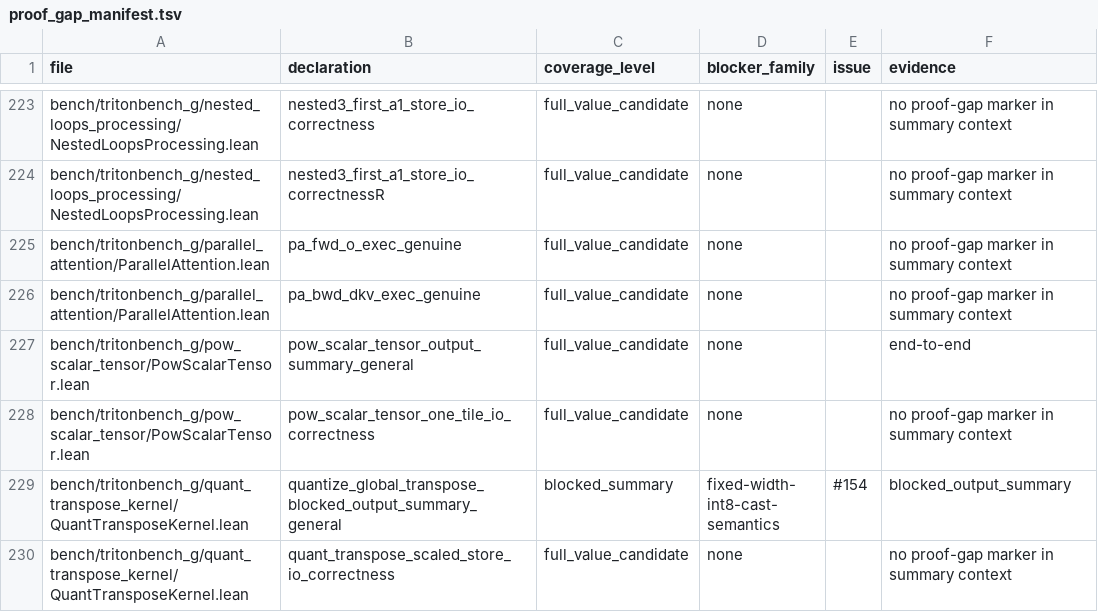
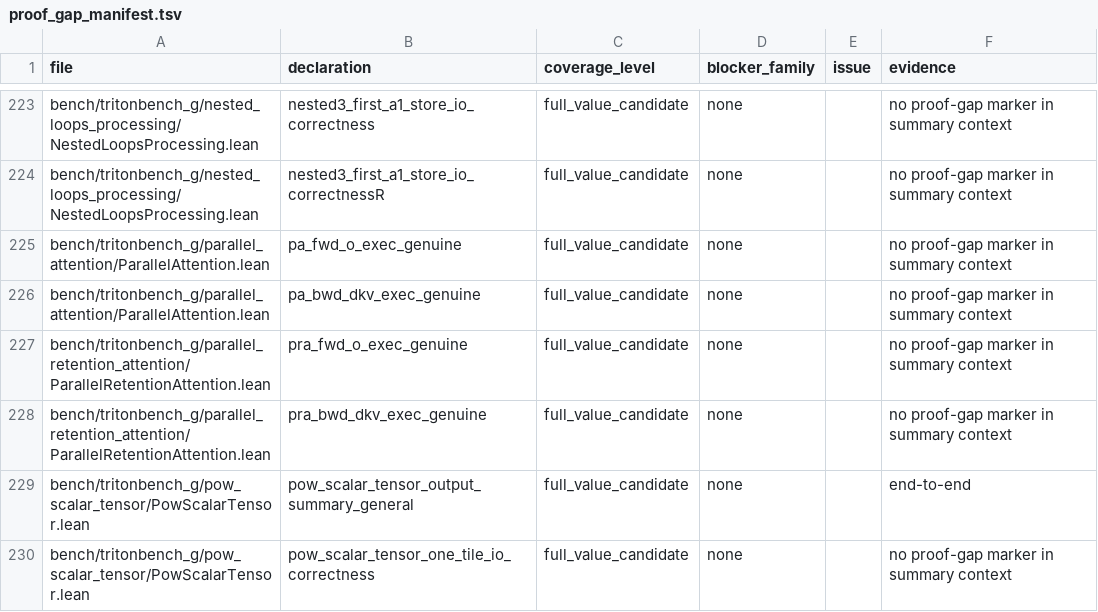
Before and after one commit to VeriInfra-Lab/VeriTile, a TSV file: bench/tritonbench_g/proof_gap_manifest.tsv, drawn as a sheet; only a part is shown, gaps mark what is left out; the shorter side is filled out with more unchanged rows.

```diff
--- a/bench/tritonbench_g/proof_gap_manifest.tsv
+++ b/bench/tritonbench_g/proof_gap_manifest.tsv
@@ -226,2 +226,4 @@ bench/tritonbench_g/parallel_attention/ParallelAttention.lean	pa_fwd_o_exec_genu
 bench/tritonbench_g/parallel_attention/ParallelAttention.lean	pa_bwd_dkv_exec_genuine	full_value_candidate	none		no proof-gap marker in summary context
+bench/tritonbench_g/parallel_retention_attention/ParallelRetentionAttention.lean	pra_fwd_o_exec_genuine	full_value_candidate	none		no proof-gap marker in summary context
+bench/tritonbench_g/parallel_retention_attention/ParallelRetentionAttention.lean	pra_bwd_dkv_exec_genuine	full_value_candidate	none		no proof-gap marker in summary context
 bench/tritonbench_g/pow_scalar_tensor/PowScalarTensor.lean	pow_scalar_tensor_output_summary_general	full_value_candidate	none		end-to-end
```
Also changed, not shown: 10 other files.
